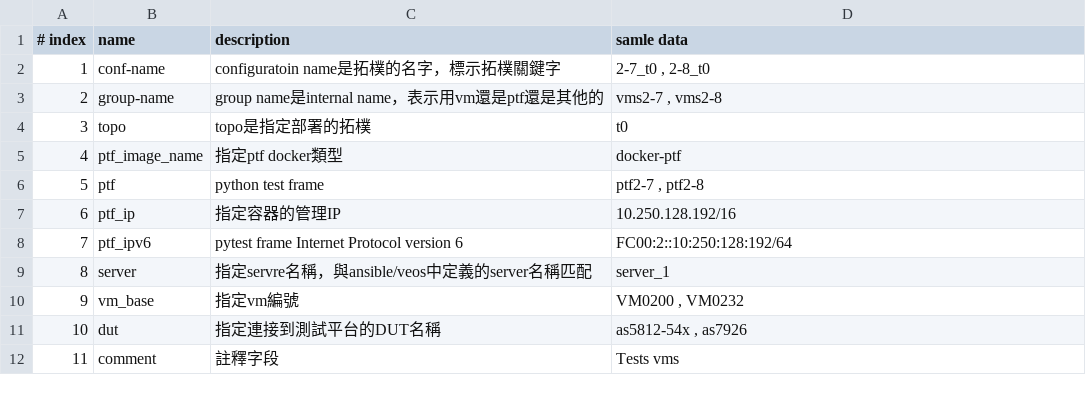
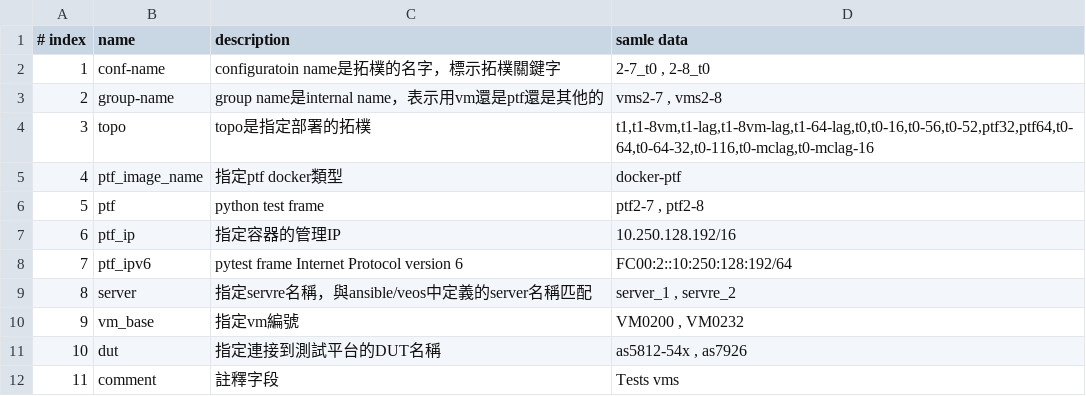
Before and after one commit to jian-hong-wu/blog, a CSV file: testbed.csv/Testbed.csv explained.csv, drawn as a sheet.

Commit message:
Update Testbed.csv explained.csv

```diff
--- a/testbed.csv/Testbed.csv explained.csv
+++ b/testbed.csv/Testbed.csv explained.csv
@@ -3,3 +3,3 @@
 2,group-name,group name是internal name，表示用vm還是ptf還是其他的,"vms2-7 , vms2-8"
-3,topo,topo是指定部署的拓樸,t0
+3,topo,topo是指定部署的拓樸,"t1,t1-8vm,t1-lag,t1-8vm-lag,t1-64-lag,t0,t0-16,t0-56,t0-52,ptf32,ptf64,t0-64,t0-64-32,t0-116,t0-mclag,t0-mclag-16"
 4,ptf_image_name,指定ptf docker類型,docker-ptf
@@ -8,3 +8,3 @@
 7,ptf_ipv6,pytest frame Internet Protocol version 6,FC00:2::10:250:128:192/64
-8,server,指定servre名稱，與ansible/veos中定義的server名稱匹配,server_1
+8,server,指定servre名稱，與ansible/veos中定義的server名稱匹配,"server_1 , servre_2"
 9,vm_base,指定vm編號,"VM0200 , VM0232"
```
